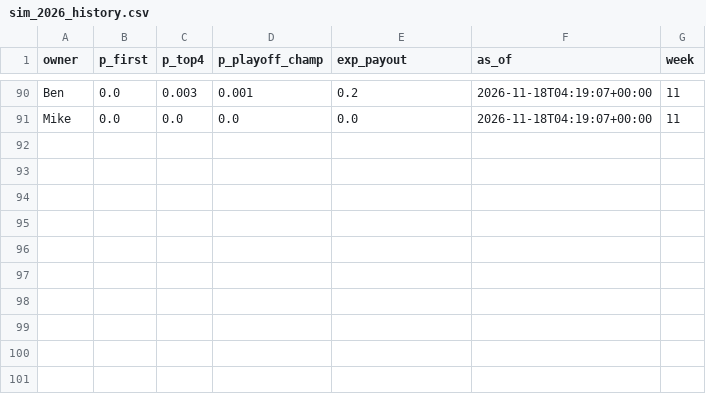
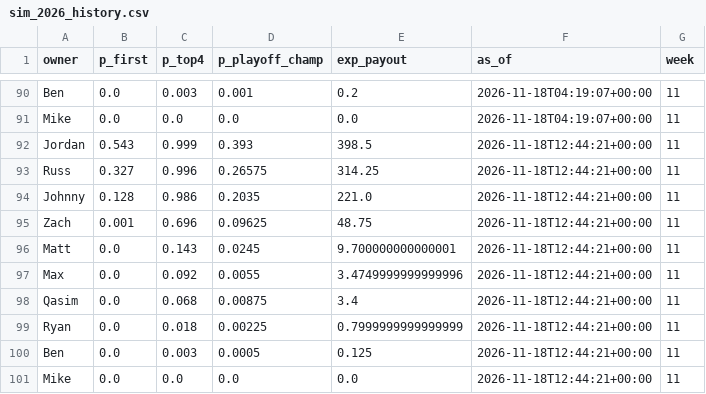
Before and after one commit to jdant19/dynasty-front-office, a CSV file: data/processed/sim_2026_history.csv, drawn as a sheet; only a part is shown, gaps mark what is left out; the diff names each change by its address in the sheet, - before the commit and + after, or states it on an @@ line.

```diff
--- a/data/processed/sim_2026_history.csv
+++ b/data/processed/sim_2026_history.csv
+row 92: Jordan | 0.543 | 0.999 | 0.393 | 398.5 | 2026-11-18T12:44:21+00:00 | 11
+row 93: Russ | 0.327 | 0.996 | 0.26575 | 314.25 | 2026-11-18T12:44:21+00:00 | 11
+row 94: Johnny | 0.128 | 0.986 | 0.2035 | 221.0 | 2026-11-18T12:44:21+00:00 | 11
+row 95: Zach | 0.001 | 0.696 | 0.09625 | 48.75 | 2026-11-18T12:44:21+00:00 | 11
+row 96: Matt | 0.0 | 0.143 | 0.0245 | 9.700000000000001 | 2026-11-18T12:44:21+00:00 | 11
+row 97: Max | 0.0 | 0.092 | 0.0055 | 3.4749999999999996 | 2026-11-18T12:44:21+00:00 | 11
+row 98: Qasim | 0.0 | 0.068 | 0.00875 | 3.4 | 2026-11-18T12:44:21+00:00 | 11
+row 99: Ryan | 0.0 | 0.018 | 0.00225 | 0.7999999999999999 | 2026-11-18T12:44:21+00:00 | 11
+row 100: Ben | 0.0 | 0.003 | 0.0005 | 0.125 | 2026-11-18T12:44:21+00:00 | 11
+row 101: Mike | 0.0 | 0.0 | 0.0 | 0.0 | 2026-11-18T12:44:21+00:00 | 11
```
Also changed, not shown: data/processed/decide_deadline_posture.csv, data/processed/dial.csv, 14 other files.
